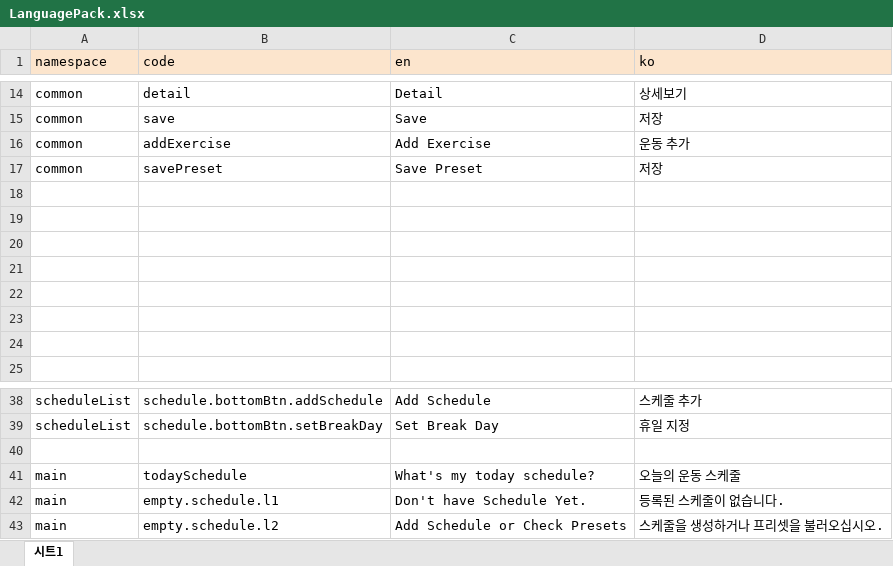
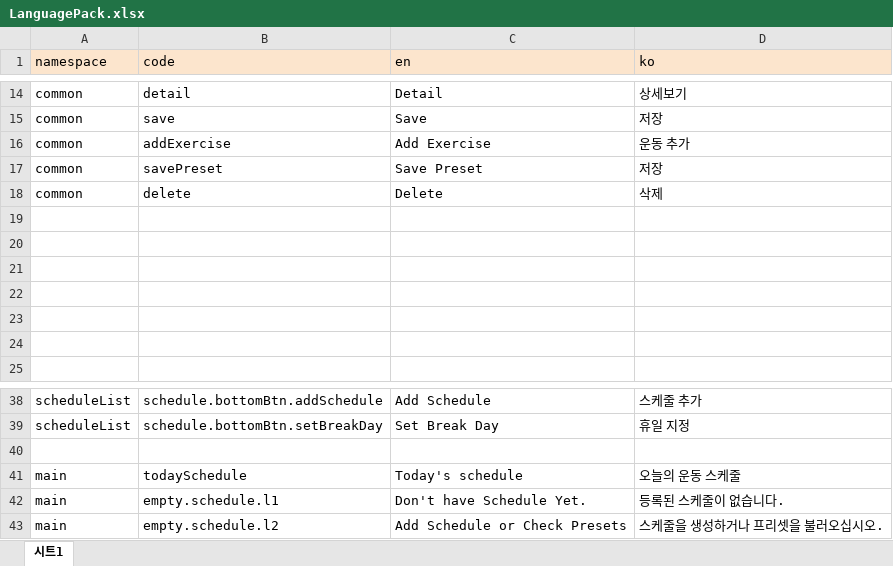
Before and after one commit to cjhih456/fitness-recoder, an Excel workbook: apps/web/LanguagePack.xlsx, sheet 시트1, drawn as a sheet; only a part is shown, gaps mark what is left out; values as stored, in another font and other column widths than the file's, no borders; the diff names each change by its address in the sheet, - before the commit and + after, or states it on an @@ line.

Commit message:
update: lang pack

```diff
--- a/apps/web/LanguagePack.xlsx (sheet 시트1)
+++ b/apps/web/LanguagePack.xlsx (sheet 시트1)
-row 18: (empty)
+row 18: common | delete | Delete | 삭제
-C41 (en): What's my today schedule?
+C41 (en): Today's schedule
```
